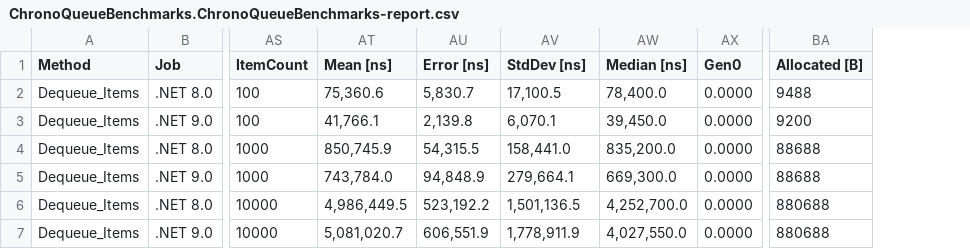
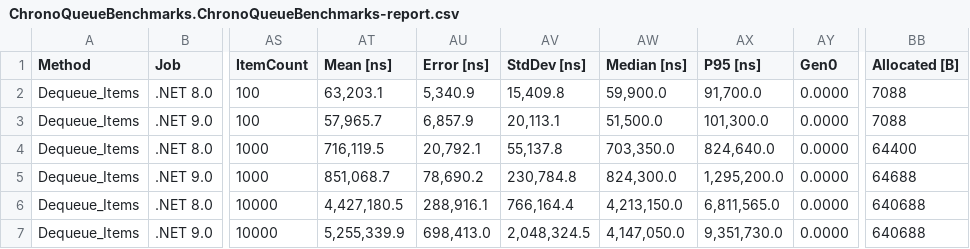
Before and after one commit to khavishbhundoo/ChronoQueue, a CSV file: benchmarks/ChronoQueueBenchmarks.ChronoQueueBenchmarks-report.csv, drawn as a sheet; only a part is shown, gaps mark what is left out; addresses are those after the commit; the diff covers the shown part only; the diff names each change by its address in the sheet, - before the commit and + after, or states it on an @@ line.

Commit message:
update benchmark

```diff
--- a/benchmarks/ChronoQueueBenchmarks.ChronoQueueBenchmarks-report.csv
+++ b/benchmarks/ChronoQueueBenchmarks.ChronoQueueBenchmarks-report.csv
+column AX (P95 [ns]), rows 2-7: 91,700.0 | 101,300.0 | 824,640.0 | 1,295,200.0 | 6,811,565.0 | 9,351,730.0
-AT2 (Mean [ns]): 75,360.6
+AT2 (Mean [ns]): 63,203.1
-AU2 (Error [ns]): 5,830.7
+AU2 (Error [ns]): 5,340.9
-AV2 (StdDev [ns]): 17,100.5
+AV2 (StdDev [ns]): 15,409.8
-AW2 (Median [ns]): 78,400.0
+AW2 (Median [ns]): 59,900.0
-BB2 (Allocated [B]): 9488
+BB2 (Allocated [B]): 7088
-AT3 (Mean [ns]): 41,766.1
+AT3 (Mean [ns]): 57,965.7
-AU3 (Error [ns]): 2,139.8
+AU3 (Error [ns]): 6,857.9
-AV3 (StdDev [ns]): 6,070.1
+AV3 (StdDev [ns]): 20,113.1
-AW3 (Median [ns]): 39,450.0
+AW3 (Median [ns]): 51,500.0
-BB3 (Allocated [B]): 9200
+BB3 (Allocated [B]): 7088
-AT4 (Mean [ns]): 850,745.9
+AT4 (Mean [ns]): 716,119.5
-AU4 (Error [ns]): 54,315.5
+AU4 (Error [ns]): 20,792.1
-AV4 (StdDev [ns]): 158,441.0
+AV4 (StdDev [ns]): 55,137.8
-AW4 (Median [ns]): 835,200.0
+AW4 (Median [ns]): 703,350.0
-BB4 (Allocated [B]): 88688
+BB4 (Allocated [B]): 64400
-AT5 (Mean [ns]): 743,784.0
+AT5 (Mean [ns]): 851,068.7
-AU5 (Error [ns]): 94,848.9
+AU5 (Error [ns]): 78,690.2
-AV5 (StdDev [ns]): 279,664.1
+AV5 (StdDev [ns]): 230,784.8
-AW5 (Median [ns]): 669,300.0
+AW5 (Median [ns]): 824,300.0
-BB5 (Allocated [B]): 88688
+BB5 (Allocated [B]): 64688
-AT6 (Mean [ns]): 4,986,449.5
+AT6 (Mean [ns]): 4,427,180.5
-AU6 (Error [ns]): 523,192.2
+AU6 (Error [ns]): 288,916.1
-AV6 (StdDev [ns]): 1,501,136.5
+AV6 (StdDev [ns]): 766,164.4
-AW6 (Median [ns]): 4,252,700.0
+AW6 (Median [ns]): 4,213,150.0
-BB6:BB7 (Allocated [B]): 880688
+BB6:BB7 (Allocated [B]): 640688
-AT7 (Mean [ns]): 5,081,020.7
+AT7 (Mean [ns]): 5,255,339.9
-AU7 (Error [ns]): 606,551.9
+AU7 (Error [ns]): 698,413.0
-AV7 (StdDev [ns]): 1,778,911.9
+AV7 (StdDev [ns]): 2,048,324.5
-AW7 (Median [ns]): 4,027,550.0
+AW7 (Median [ns]): 4,147,050.0
```
Also changed, not shown: 125 edited cells elsewhere in this file, benchmarks/ChronoQueueBenchmarks.ChronoQueueValueTypesBenchmarks-report.csv, 6 other files.
